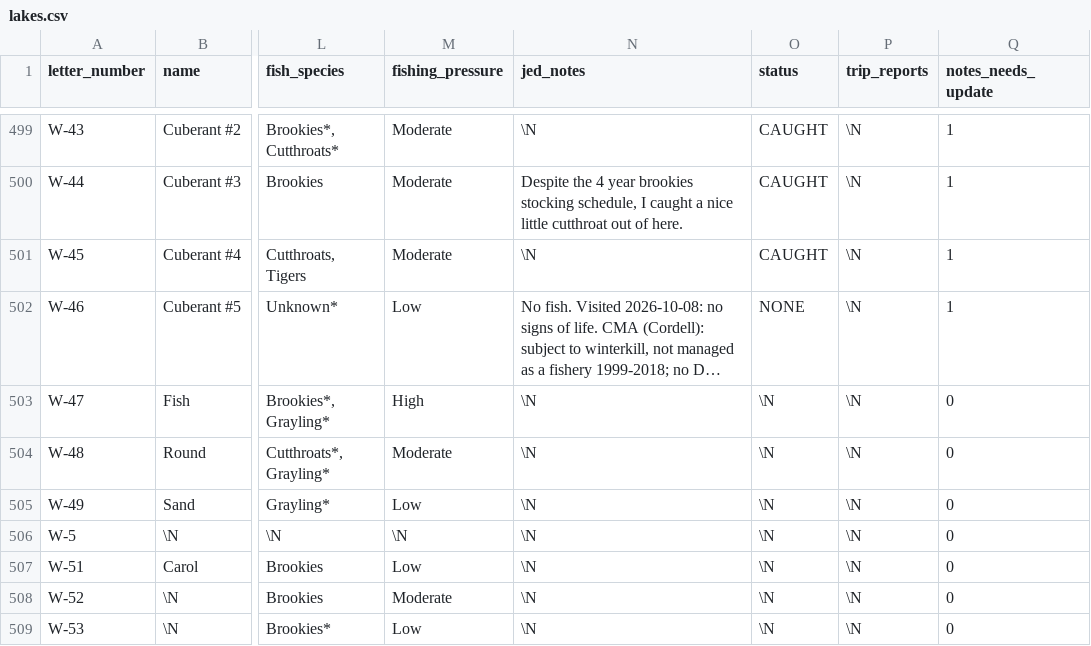
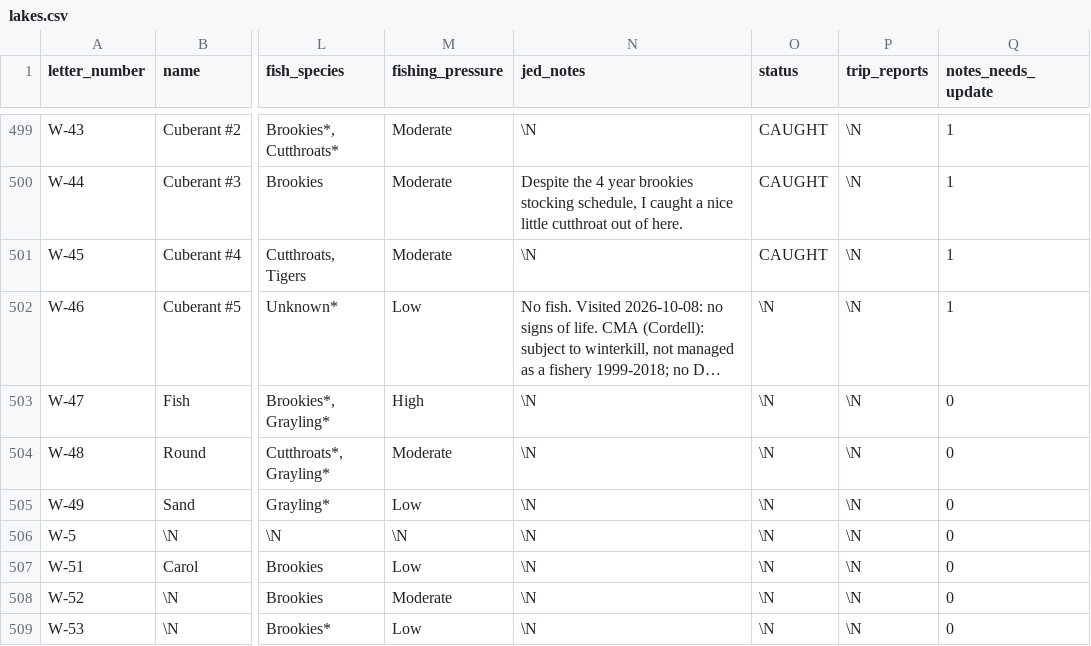
Before and after one commit to jedwood/uintas100, a CSV file: data/seeds/lakes.csv, drawn as a sheet; only a part is shown, gaps mark what is left out; long unchanged cells end in …; the diff names each change by its address in the sheet, - before the commit and + after, or states it on an @@ line.

```diff
--- a/data/seeds/lakes.csv
+++ b/data/seeds/lakes.csv
-O502 (status): NONE
+O502 (status): \N
```
Also changed, not shown: 5 other files.
